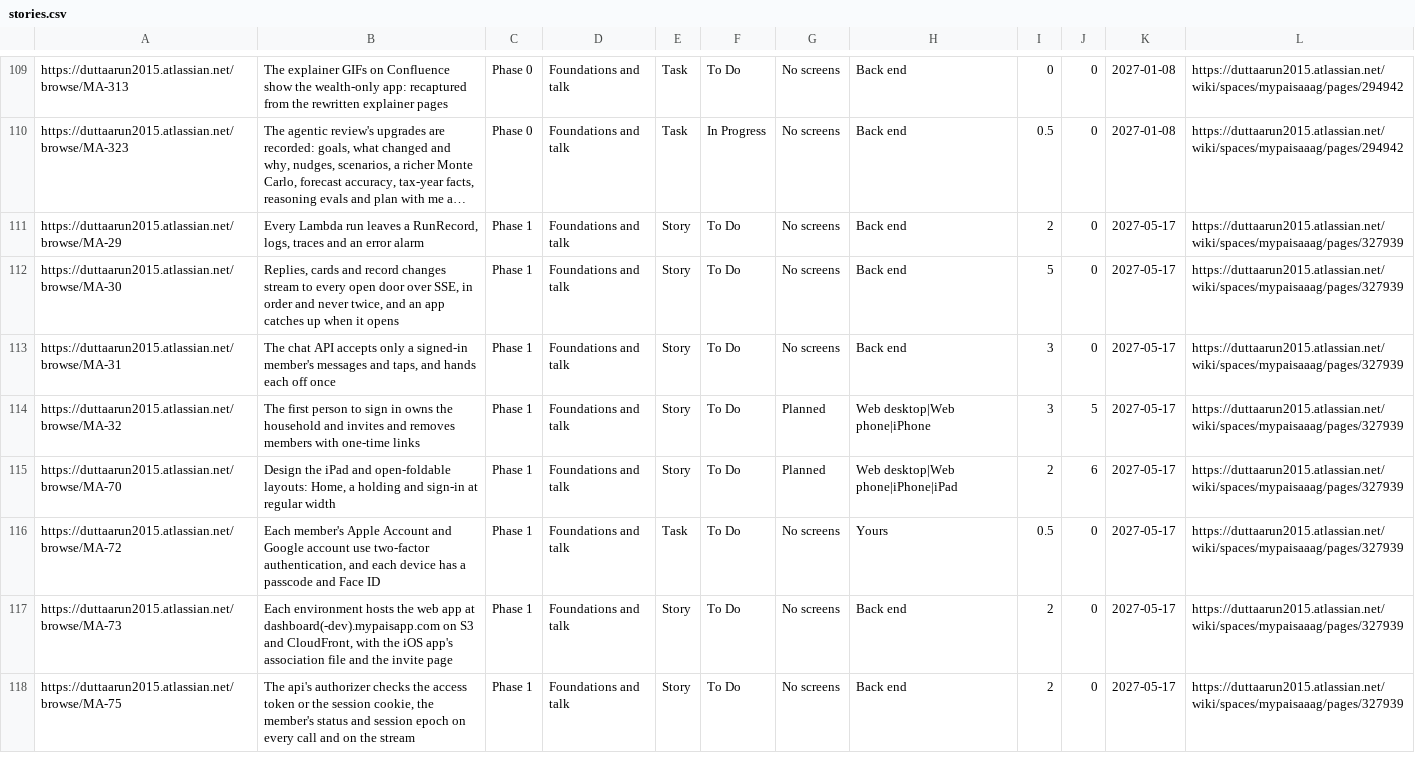
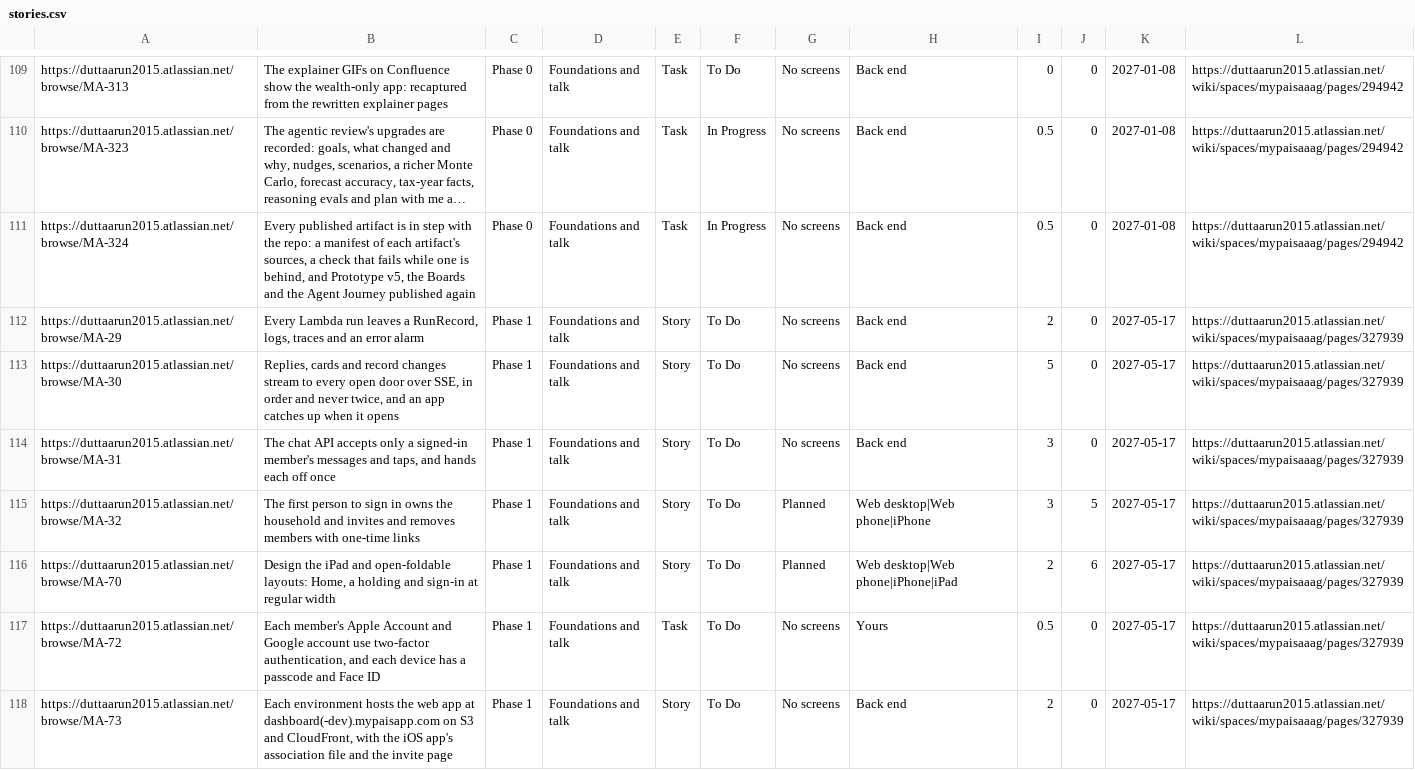
Before and after one commit to gilipersonal/mypaisa-agent, a CSV file: docs/confluence/stories.csv, drawn as a sheet; only a part is shown, gaps mark what is left out; the shorter side is filled out with more unchanged rows; long unchanged cells end in …; the diff names each change by its address in the sheet, - before the commit and + after, or states it on an @@ line.

Commit message:
MA-324: Every published artifact in step with the repo: a manifest, a check, and Prototype v5, the Boards and the Agent Journey published again
- docs/design/artifacts.json lists every MyPaisa artifact, its repo sources and their hash at the last publish;
  scripts/artifacts_sync.py checks it, run inside plan_sync.py check, with six selftest cases that mutate a copy.
- Prototype v5 (QWqsst7hKcuN5VtYozhucR) published again from the repo; its host page kept in docs/design/artifact-hosts/.
- MyPaisa Boards (G6Dzu3QYtNPVkqyH4q9d6g) rebuilt from the current boards: 56 board files, 31 deleted ones removed;
  scripts/boards_page/build.py and viewer.html brought back (MA-296 had retired them).
- The Agent Journey published as a new artifact (HPcNrDt2TvR2hdMBzjFE9u); every link to the missing one moved.
- Rule 7, the skills, the READMEs, PLAN and Confluence say the artifacts are kept in sync; 17 pages and the story
  database published and read back.

```diff
--- a/docs/confluence/stories.csv
+++ b/docs/confluence/stories.csv
+row 111: https://duttaarun2015.atlassian.net/browse/MA-324 | Every published artifact is in step with the repo: a manifest of each artifact's sources, a check that fails while one is behind, and Prototype v5, the Boards and the Agent Journey published again | Phase 0 | Foundations and talk | Task | In Progress | No screens | Back end | 0.5 | 0 | 2027-01-08 | https://duttaarun2015.atlassian.net/wiki/spaces/mypaisaaag/pages/294942
```
Also changed, not shown: 39 other files.
